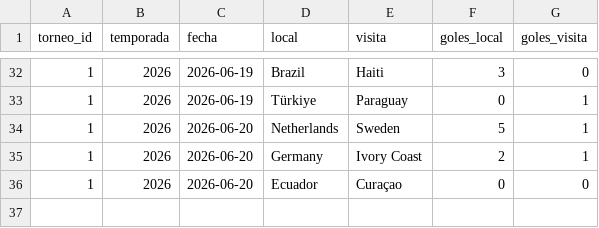
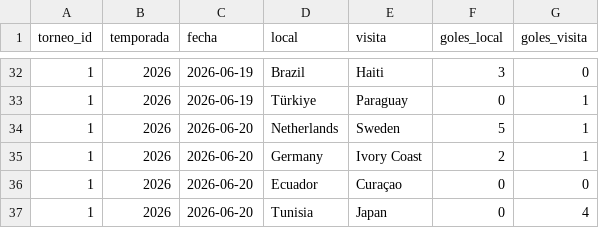
Before and after one commit to pepinosauriodmg-byte/Predecir-partidos, a CSV file: partidos_manuales.csv, drawn as a sheet; only a part is shown, gaps mark what is left out.

```diff
--- a/partidos_manuales.csv
+++ b/partidos_manuales.csv
@@ -36 +36,2 @@ torneo_id,temporada,fecha,local,visita,goles_local,goles_visita
 1,2026,2026-06-20,Ecuador,Curaçao,0,0
+1,2026,2026-06-20,Tunisia,Japan,0,4
```
Also changed, not shown: historial_con_elo.csv, ranking_elo_vivo.csv.
